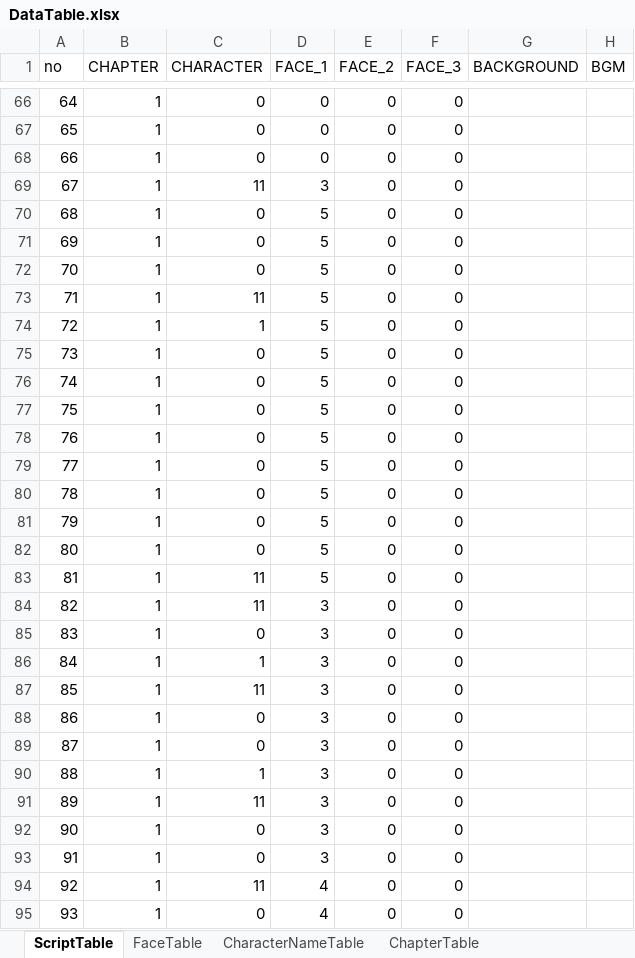
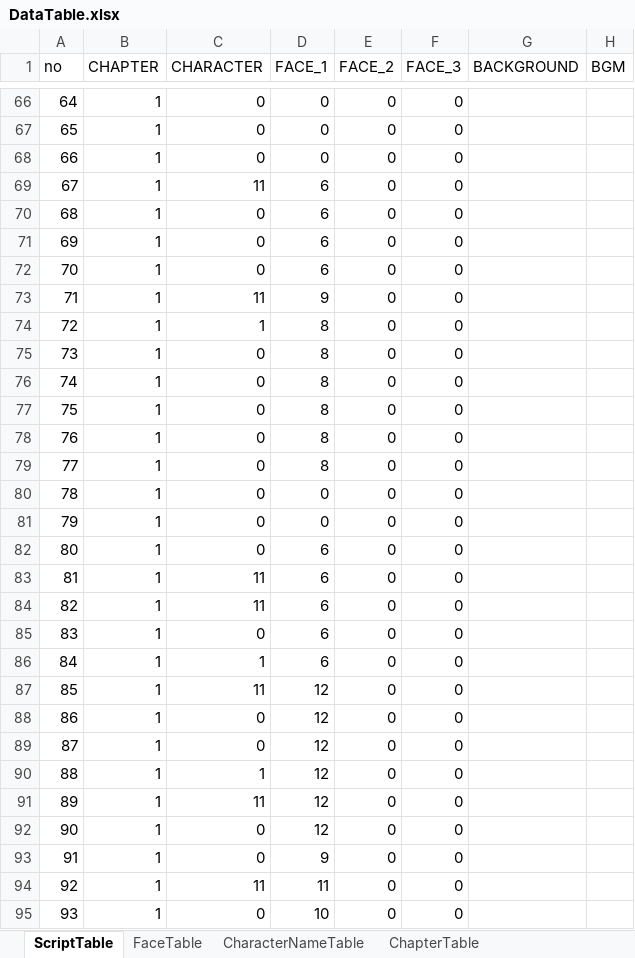
Before and after one commit to kogito0325/The-Scent-of-That-Season, an Excel workbook: Assets/DataTable.xlsx, sheet ScriptTable, drawn as a sheet; only a part is shown, gaps mark what is left out; values as stored, in another font and other column widths than the file's, no borders; the diff covers the shown part only; the diff names each change by its address in the sheet, - before the commit and + after, or states it on an @@ line.

```diff
--- a/Assets/DataTable.xlsx (sheet ScriptTable)
+++ b/Assets/DataTable.xlsx (sheet ScriptTable)
-D69 (FACE_1): 3
+D69 (FACE_1): 6
-D70:D72 (FACE_1): 5
+D70:D72 (FACE_1): 6
-D73 (FACE_1): 5
+D73 (FACE_1): 9
-D74:D79 (FACE_1): 5
+D74:D79 (FACE_1): 8
-D80:D81 (FACE_1): 5
+D80:D81 (FACE_1): 0
-D82:D83 (FACE_1): 5
+D82:D83 (FACE_1): 6
-D84:D86 (FACE_1): 3
+D84:D86 (FACE_1): 6
-D87:D92 (FACE_1): 3
+D87:D92 (FACE_1): 12
-D93 (FACE_1): 3
+D93 (FACE_1): 9
-D94 (FACE_1): 4
+D94 (FACE_1): 11
-D95 (FACE_1): 4
+D95 (FACE_1): 10
```
Also changed, not shown: 129 edited cells elsewhere in this sheet, sheet FaceTable, sheet ChapterTable, 20 other files.
